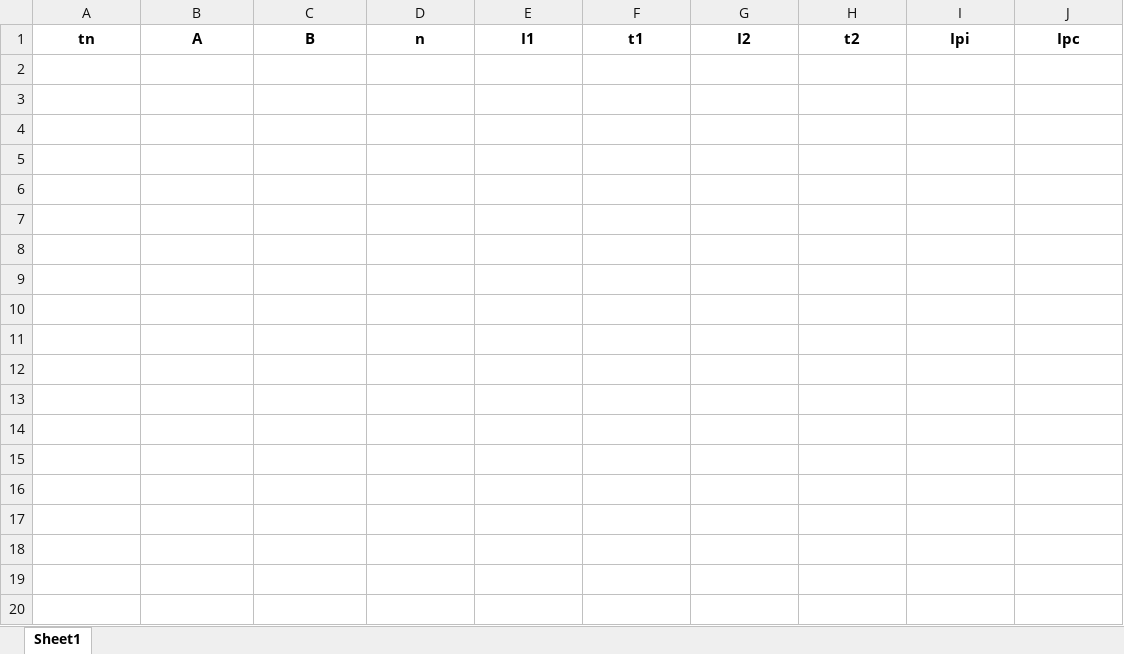
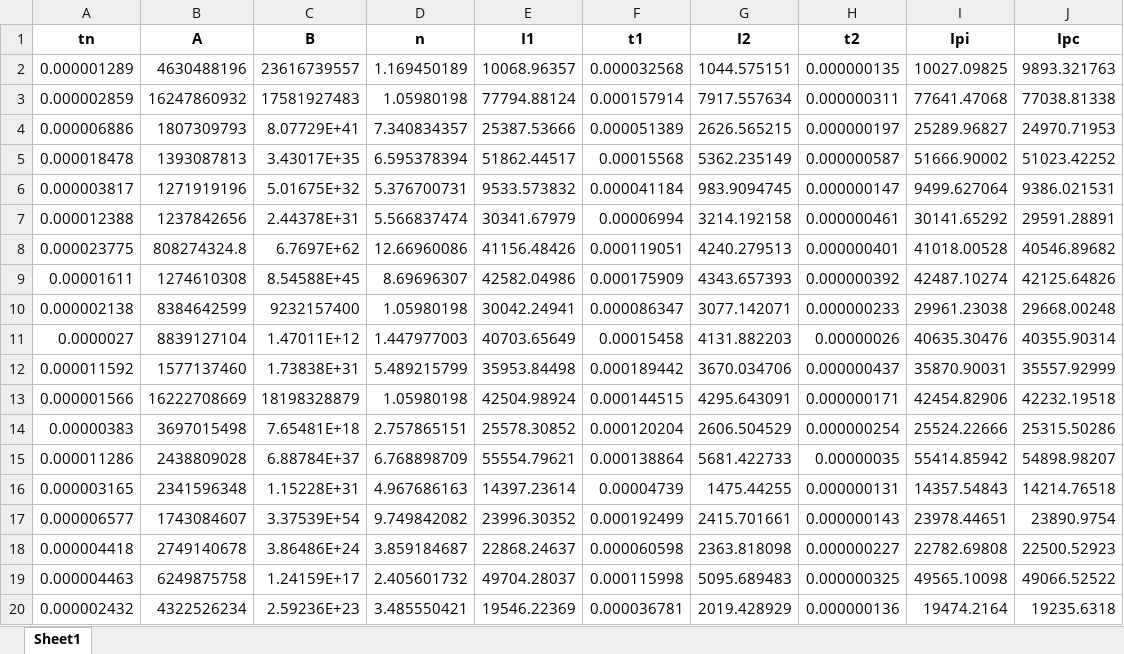
Before and after one commit to zoezhousy/ElectricPowerSystem, an Excel workbook: Data/output/DIR Current Waveform CIGRE.xlsx, sheet Sheet1, drawn as a sheet; only a part is shown; values as stored, in another font and other column widths than the file's, no borders; the diff covers the shown part only; the diff names each change by its address in the sheet, - before the commit and + after, or states it on an @@ line.

```diff
--- a/Data/output/DIR Current Waveform CIGRE.xlsx (sheet Sheet1)
+++ b/Data/output/DIR Current Waveform CIGRE.xlsx (sheet Sheet1)
+row 2: 0.000001289 | 4630488196 | 23616739557 | 1.169450189 | 10068.96357 | 0.000032568 | 1044.575151 | 0.000000135 | 10027.09825 | 9893.321763
+row 3: 0.000002859 | 16247860932 | 17581927483 | 1.05980198 | 77794.88124 | 0.000157914 | 7917.557634 | 0.000000311 | 77641.47068 | 77038.81338
+row 4: 0.000006886 | 1807309793 | 8.07729E+41 | 7.340834357 | 25387.53666 | 0.000051389 | 2626.565215 | 0.000000197 | 25289.96827 | 24970.71953
+row 5: 0.000018478 | 1393087813 | 3.43017E+35 | 6.595378394 | 51862.44517 | 0.00015568 | 5362.235149 | 0.000000587 | 51666.90002 | 51023.42252
+row 6: 0.000003817 | 1271919196 | 5.01675E+32 | 5.376700731 | 9533.573832 | 0.000041184 | 983.9094745 | 0.000000147 | 9499.627064 | 9386.021531
+row 7: 0.000012388 | 1237842656 | 2.44378E+31 | 5.566837474 | 30341.67979 | 0.00006994 | 3214.192158 | 0.000000461 | 30141.65292 | 29591.28891
+row 8: 0.000023775 | 808274324.8 | 6.7697E+62 | 12.66960086 | 41156.48426 | 0.000119051 | 4240.279513 | 0.000000401 | 41018.00528 | 40546.89682
+row 9: 0.00001611 | 1274610308 | 8.54588E+45 | 8.69696307 | 42582.04986 | 0.000175909 | 4343.657393 | 0.000000392 | 42487.10274 | 42125.64826
+row 10: 0.000002138 | 8384642599 | 9232157400 | 1.05980198 | 30042.24941 | 0.000086347 | 3077.142071 | 0.000000233 | 29961.23038 | 29668.00248
+row 11: 0.0000027 | 8839127104 | 1.47011E+12 | 1.447977003 | 40703.65649 | 0.00015458 | 4131.882203 | 0.00000026 | 40635.30476 | 40355.90314
+row 12: 0.000011592 | 1577137460 | 1.73838E+31 | 5.489215799 | 35953.84498 | 0.000189442 | 3670.034706 | 0.000000437 | 35870.90031 | 35557.92999
+row 13: 0.000001566 | 16222708669 | 18198328879 | 1.05980198 | 42504.98924 | 0.000144515 | 4295.643091 | 0.000000171 | 42454.82906 | 42232.19518
+row 14: 0.00000383 | 3697015498 | 7.65481E+18 | 2.757865151 | 25578.30852 | 0.000120204 | 2606.504529 | 0.000000254 | 25524.22666 | 25315.50286
+row 15: 0.000011286 | 2438809028 | 6.88784E+37 | 6.768898709 | 55554.79621 | 0.000138864 | 5681.422733 | 0.00000035 | 55414.85942 | 54898.98207
+row 16: 0.000003165 | 2341596348 | 1.15228E+31 | 4.967686163 | 14397.23614 | 0.00004739 | 1475.44255 | 0.000000131 | 14357.54843 | 14214.76518
+row 17: 0.000006577 | 1743084607 | 3.37539E+54 | 9.749842082 | 23996.30352 | 0.000192499 | 2415.701661 | 0.000000143 | 23978.44651 | 23890.9754
+row 18: 0.000004418 | 2749140678 | 3.86486E+24 | 3.859184687 | 22868.24637 | 0.000060598 | 2363.818098 | 0.000000227 | 22782.69808 | 22500.52923
+row 19: 0.000004463 | 6249875758 | 1.24159E+17 | 2.405601732 | 49704.28037 | 0.000115998 | 5095.689483 | 0.000000325 | 49565.10098 | 49066.52522
+row 20: 0.000002432 | 4322526234 | 2.59236E+23 | 3.485550421 | 19546.22369 | 0.000036781 | 2019.428929 | 0.000000136 | 19474.2164 | 19235.6318
```
Also changed, not shown: 27 added rows elsewhere in this sheet, Data/output/DIR Stroke Position.xlsx, Data/output/LGT Zone Boundary.xlsx, 19 other files.
